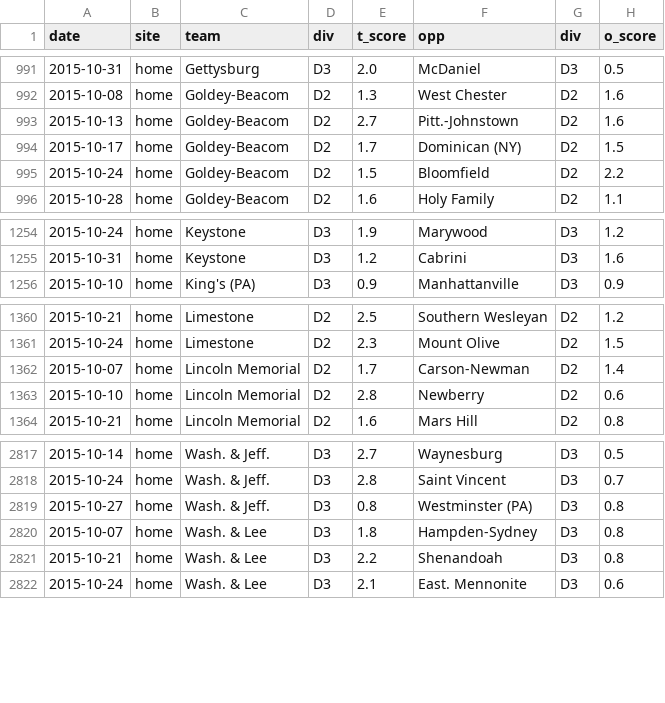
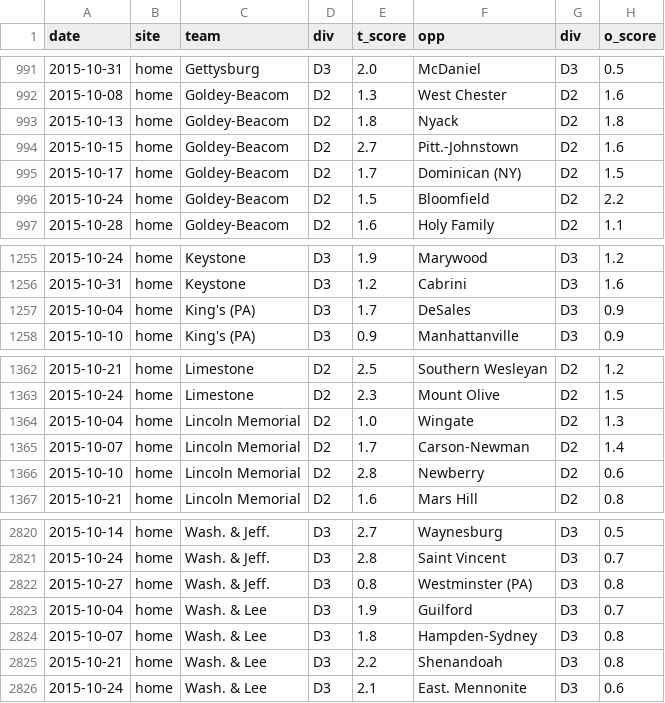
Before and after one commit to octonion/soccer-m, a CSV file: ncaa/sos/predict.csv, drawn as a sheet; only a part is shown, gaps mark what is left out.

```diff
--- a/ncaa/sos/predict.csv
+++ b/ncaa/sos/predict.csv
@@ -992,3 +992,4 @@ date,site,team,div,t_score,opp,div,o_score
 2015-10-08,home,Goldey-Beacom,D2,1.3,West Chester,D2,1.6
-2015-10-13,home,Goldey-Beacom,D2,2.7,Pitt.-Johnstown,D2,1.6
+2015-10-13,home,Goldey-Beacom,D2,1.8,Nyack,D2,1.8
+2015-10-15,home,Goldey-Beacom,D2,2.7,Pitt.-Johnstown,D2,1.6
 2015-10-17,home,Goldey-Beacom,D2,1.7,Dominican (NY),D2,1.5
@@ -1255,2 +1256,3 @@ date,site,team,div,t_score,opp,div,o_score
 2015-10-31,home,Keystone,D3,1.2,Cabrini,D3,1.6
+2015-10-04,home,King's (PA),D3,1.7,DeSales,D3,0.9
 2015-10-10,home,King's (PA),D3,0.9,Manhattanville,D3,0.9
@@ -1361,2 +1363,3 @@ date,site,team,div,t_score,opp,div,o_score
 2015-10-24,home,Limestone,D2,2.3,Mount Olive,D2,1.5
+2015-10-04,home,Lincoln Memorial,D2,1.0,Wingate,D2,1.3
 2015-10-07,home,Lincoln Memorial,D2,1.7,Carson-Newman,D2,1.4
@@ -2819,2 +2822,3 @@ date,site,team,div,t_score,opp,div,o_score
 2015-10-27,home,Wash. & Jeff.,D3,0.8,Westminster (PA),D3,0.8
+2015-10-04,home,Wash. & Lee,D3,1.9,Guilford,D3,0.7
 2015-10-07,home,Wash. & Lee,D3,1.8,Hampden-Sydney,D3,0.8
```
Also changed, not shown: ncaa/csv/ncaa_games_2016.csv, ncaa/csv/ncaa_records_2016.csv, 5 other files.
